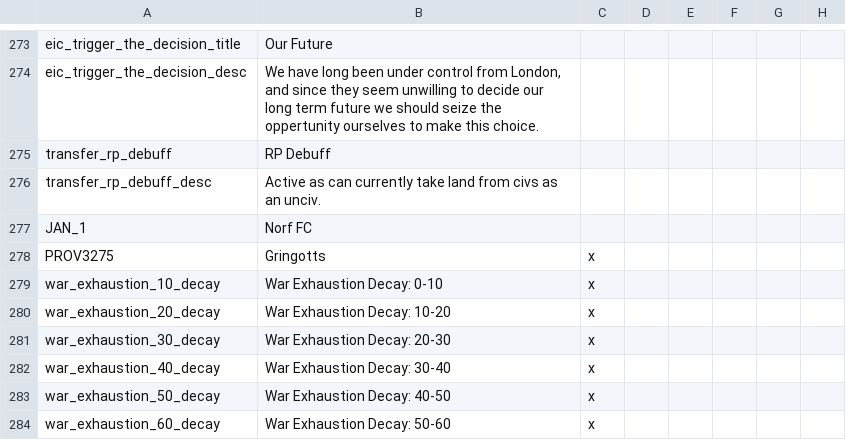
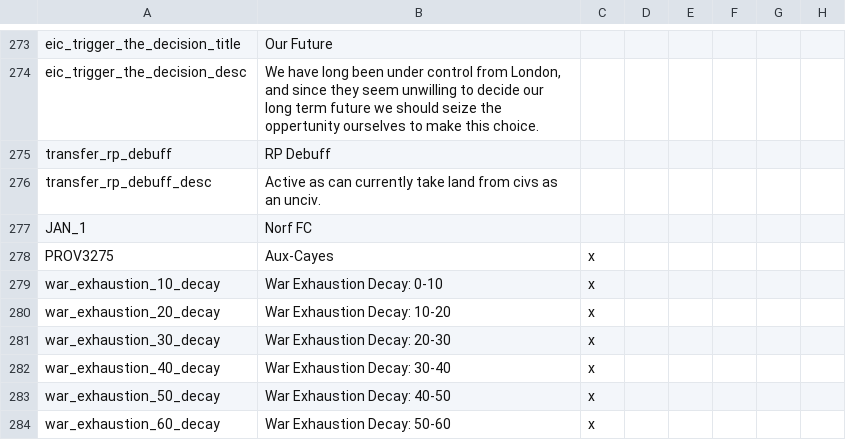
Before and after one commit to Marco-O-Panzer/HFM_MP_Series_Master, a CSV file: HMPS/localisation/0000_mine.csv, drawn as a sheet; only a part is shown, gaps mark what is left out; the diff names each change by its address in the sheet, - before the commit and + after, or states it on an @@ line.

Commit message:
Loc

```diff
--- a/HMPS/localisation/0000_mine.csv
+++ b/HMPS/localisation/0000_mine.csv
-B278: Gringotts
+B278: Aux-Cayes
```
